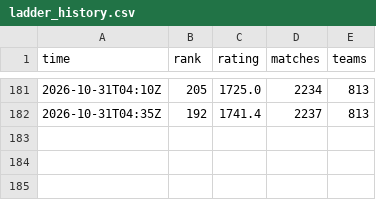
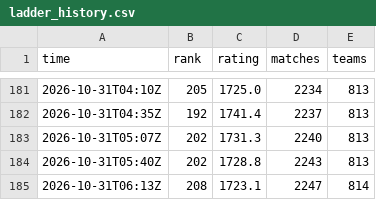
Before and after one commit to dpark2380/cambridge-battlecode, a CSV file: docs/ladder_history.csv, drawn as a sheet; only a part is shown, gaps mark what is left out; the diff names each change by its address in the sheet, - before the commit and + after, or states it on an @@ line.

```diff
--- a/docs/ladder_history.csv
+++ b/docs/ladder_history.csv
+row 183: 2026-10-31T05:07Z | 202 | 1731.3 | 2240 | 813
+row 184: 2026-10-31T05:40Z | 202 | 1728.8 | 2243 | 813
+row 185: 2026-10-31T06:13Z | 208 | 1723.1 | 2247 | 814
```
Also changed, not shown: 1 other file.
